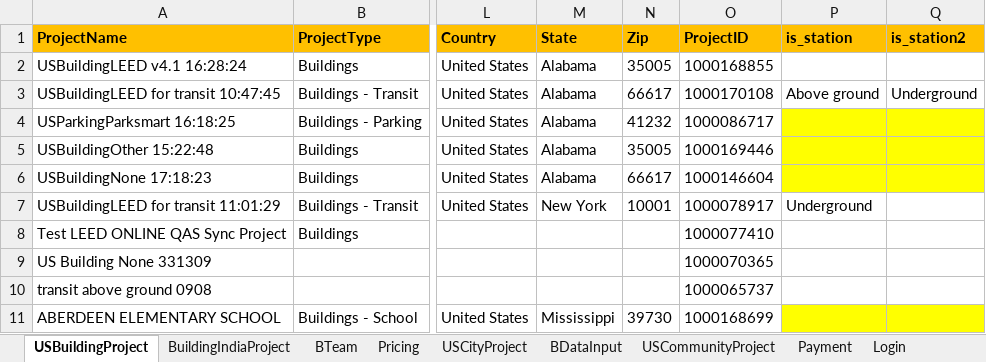
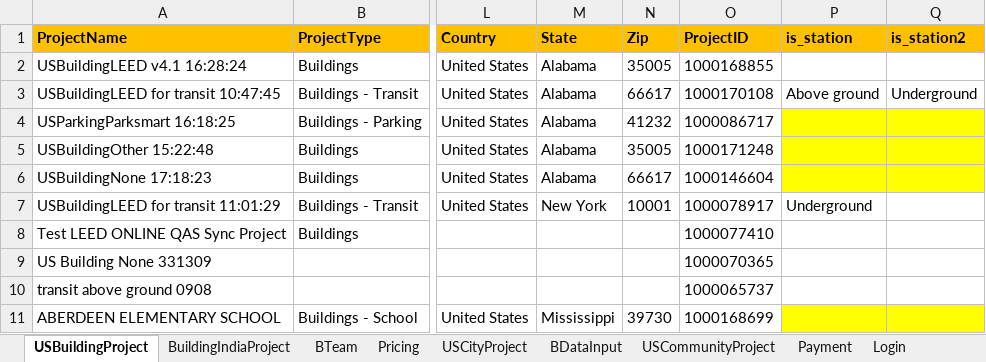
Before and after one commit to saurav1501/AutomationArc, an Excel workbook: AutomationArc/ARCDataTemplete/QasArcTest.xlsx, sheet USBuildingProject, drawn as a sheet; only a part is shown, gaps mark what is left out; values as stored, in another font and other column widths than the file's, no borders; the diff names each change by its address in the sheet, - before the commit and + after, or states it on an @@ line.

```diff
--- a/AutomationArc/ARCDataTemplete/QasArcTest.xlsx (sheet USBuildingProject)
+++ b/AutomationArc/ARCDataTemplete/QasArcTest.xlsx (sheet USBuildingProject)
-O5 (ProjectID): 1000169446
+O5 (ProjectID): 1000171248
```
Also changed, not shown: sheet BDataInput, AutomationArc/ARCDataTemplete/ExcelTemplateDataVerificationSheet.xlsx, 44 other files.
